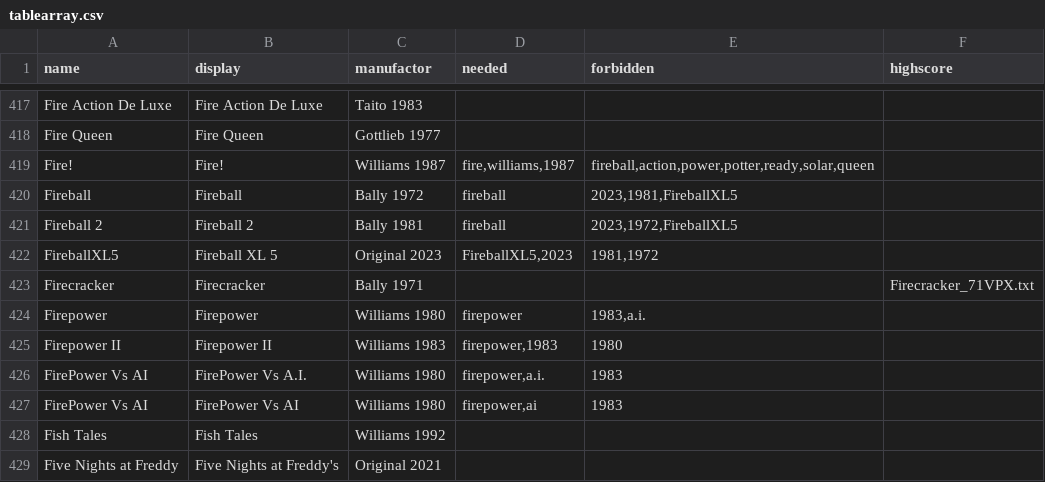
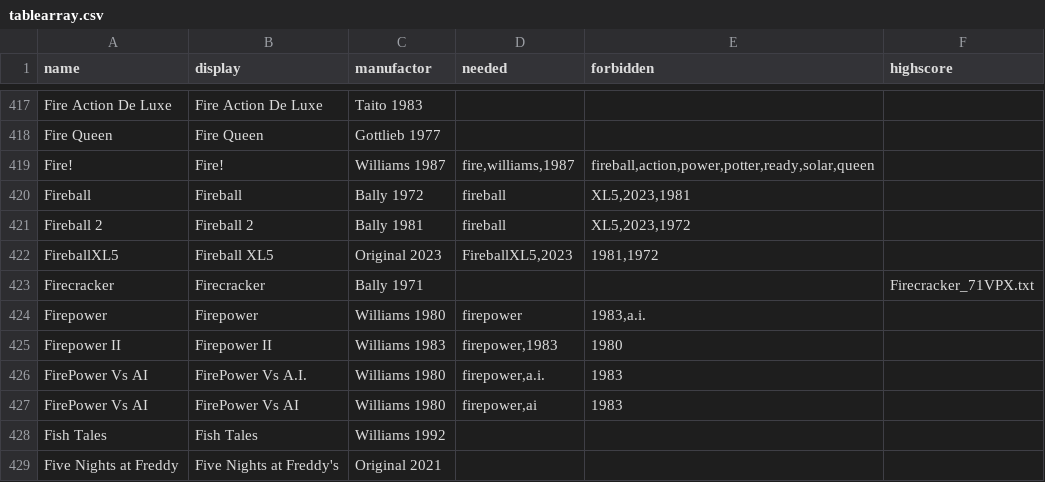
Before and after one commit to BA5T1/tablearray, a CSV file: tablearray.csv, drawn as a sheet; only a part is shown, gaps mark what is left out.

Commit message:
Update tablearray.csv

```diff
--- a/tablearray.csv
+++ b/tablearray.csv
@@ -419,5 +419,5 @@ Fire Queen,Fire Queen,Gottlieb 1977,,,
 Fire!,Fire!,Williams 1987,"fire,williams,1987","fireball,action,power,potter,ready,solar,queen",
-Fireball,Fireball,Bally 1972,fireball,"2023,1981,FireballXL5",
-Fireball 2,Fireball 2,Bally 1981,fireball,"2023,1972,FireballXL5",
-FireballXL5,Fireball XL 5,Original 2023,"FireballXL5,2023","1981,1972",
+Fireball,Fireball,Bally 1972,fireball,"XL5,2023,1981",
+Fireball 2,Fireball 2,Bally 1981,fireball,"XL5,2023,1972",
+FireballXL5,Fireball XL5,Original 2023,"FireballXL5,2023","1981,1972",
 Firecracker,Firecracker,Bally 1971,,,Firecracker_71VPX.txt
```
